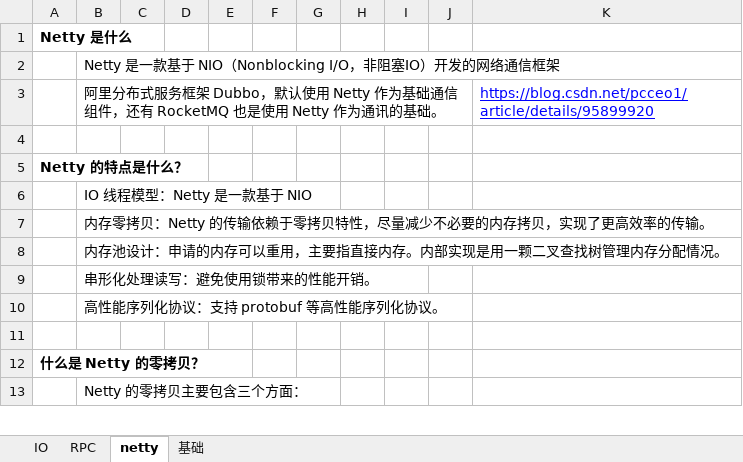
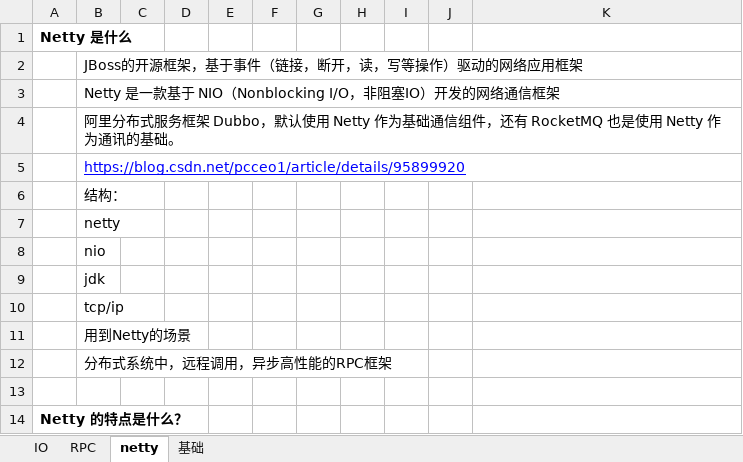
Before and after one commit to xieshiwei/JavaMS, an Excel workbook: Netty/Netty.xlsx, sheet netty, drawn as a sheet; only a part is shown; the shorter side is filled out with more unchanged rows; values as stored, in another font and other column widths than the file's, no borders; addresses are those after the commit; the diff names each change by its address in the sheet, - before the commit and + after, or states it on an @@ line.

```diff
--- a/Netty/Netty.xlsx (sheet netty)
+++ b/Netty/Netty.xlsx (sheet netty)
+row 2:  | JBoss的开源框架，基于事件（链接，断开，读，写等操作）驱动的网络应用框架
-K4: https://blog.csdn.net/pcceo1/article/details/95899920
+K4: (empty)
+row 5:  | https://blog.csdn.net/pcceo1/article/details/95899920
+row 6:  | 结构：
+row 7:  | netty
+row 8:  | nio
+row 9:  | jdk
+row 10:  | tcp/ip
+row 11:  | 用到Netty的场景
+row 12:  | 分布式系统中，远程调用，异步高性能的RPC框架
```
Also changed, not shown: sheet IO, charts or pictures, 3 other files.
